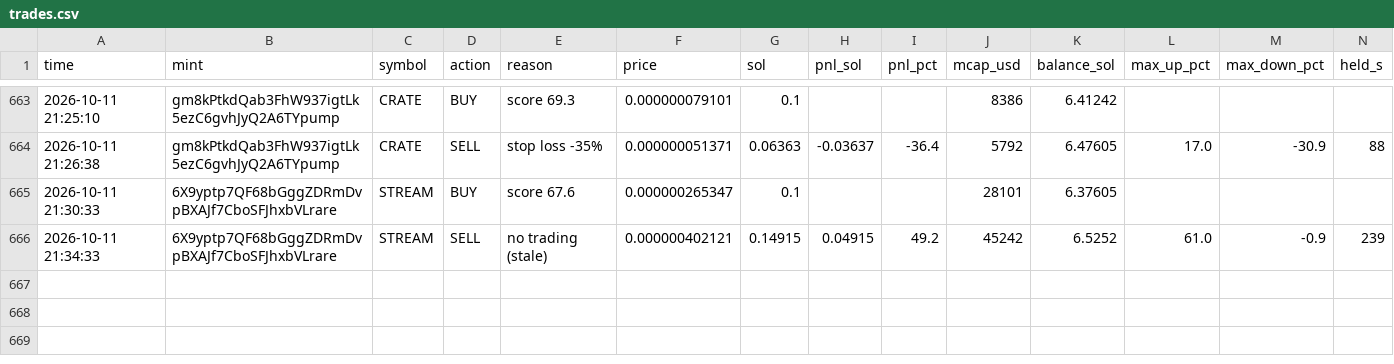
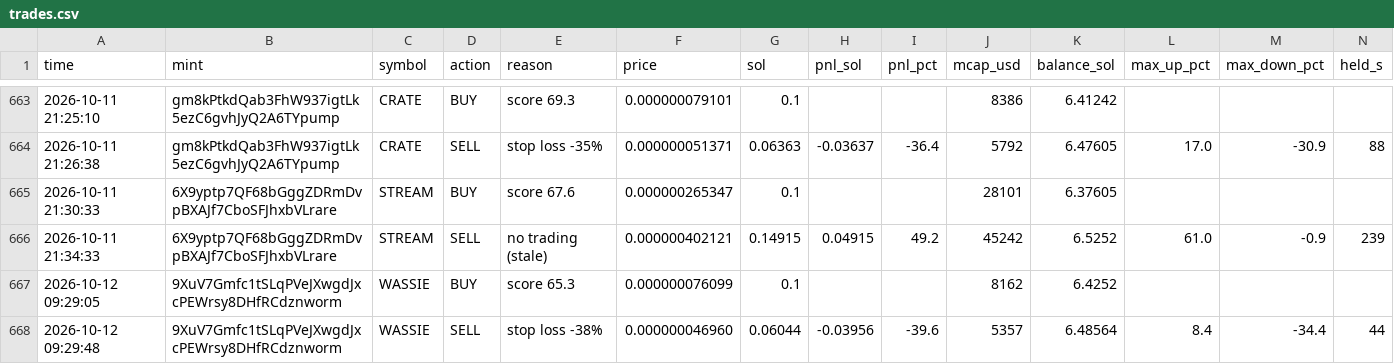
Before and after one commit to Avilliana/Pump-bot, a CSV file: logs/trades.csv, drawn as a sheet; only a part is shown, gaps mark what is left out; the diff names each change by its address in the sheet, - before the commit and + after, or states it on an @@ line.

```diff
--- a/logs/trades.csv
+++ b/logs/trades.csv
+row 667: 2026-10-12 09:29:05 | 9XuV7Gmfc1tSLqPVeJXwgdJxcPEWrsy8DHfRCdznworm | WASSIE | BUY | score 65.3 | 0.000000076099 | 0.1 |  |  | 8162 | 6.4252
+row 668: 2026-10-12 09:29:48 | 9XuV7Gmfc1tSLqPVeJXwgdJxcPEWrsy8DHfRCdznworm | WASSIE | SELL | stop loss -38% | 0.000000046960 | 0.06044 | -0.03956 | -39.6 | 5357 | 6.48564 | 8.4 | -34.4 | 44
```
Also changed, not shown: logs/equity.csv, logs/shadow_trades.csv, 3 other files.
